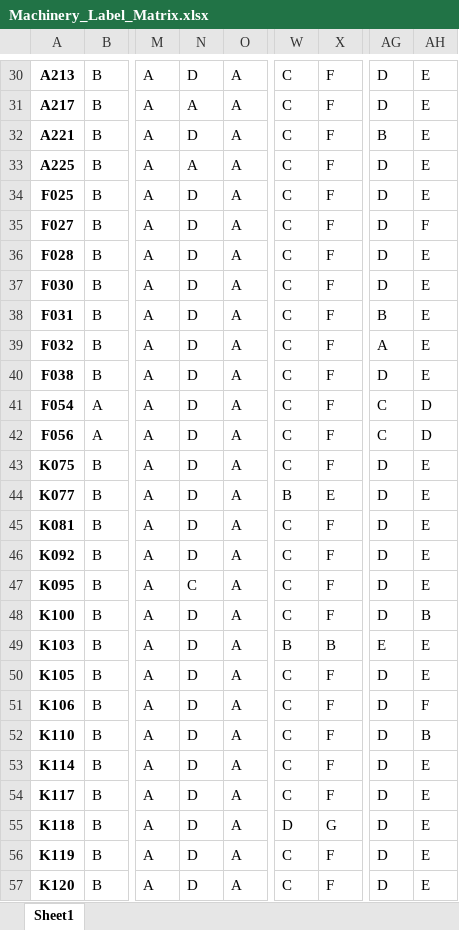
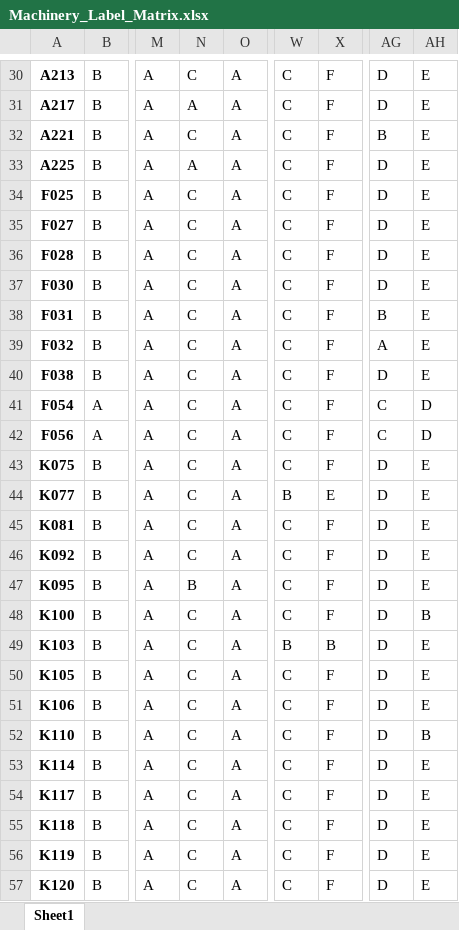
Before and after one commit to hideaki-ozawa/Generating_Specification_Standard, an Excel workbook: excel/Machinery_Label_Matrix.xlsx, sheet Sheet1, drawn as a sheet; only a part is shown, gaps mark what is left out; values as stored, in another font and other column widths than the file's, no borders; the diff covers the shown part only; the diff names each change by its address in the sheet, - before the commit and + after, or states it on an @@ line.

```diff
--- a/excel/Machinery_Label_Matrix.xlsx (sheet Sheet1)
+++ b/excel/Machinery_Label_Matrix.xlsx (sheet Sheet1)
-N30: D
+N30: C
-N32: D
+N32: C
-N34:N46: D
+N34:N46: C
-AH35: F
+AH35: E
-N47: C
+N47: B
-N48:N57: D
+N48:N57: C
-AG49: E
+AG49: D
-AH51: F
+AH51: E
-W55: D
+W55: C
-X55: G
+X55: F
```
Also changed, not shown: 84 edited cells elsewhere in this sheet, 28 other files.
